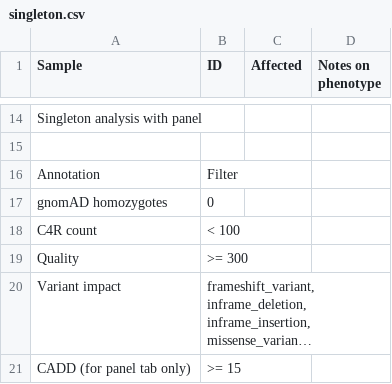
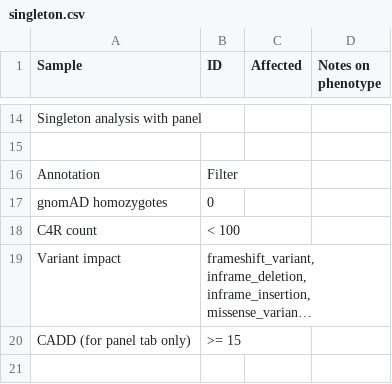
Before and after one commit to Madelinehazel/NGS_reports, a CSV file: summary_pages/singleton.csv, drawn as a sheet; only a part is shown, gaps mark what is left out; the shorter side is filled out with more unchanged rows; long unchanged cells end in …; the diff names each change by its address in the sheet, - before the commit and + after, or states it on an @@ line.

Commit message:
remove quality filter

```diff
--- a/summary_pages/singleton.csv
+++ b/summary_pages/singleton.csv
-row 19: Quality | >= 300
```
Also changed, not shown: summary_pages/trio.csv, 1 other file.
